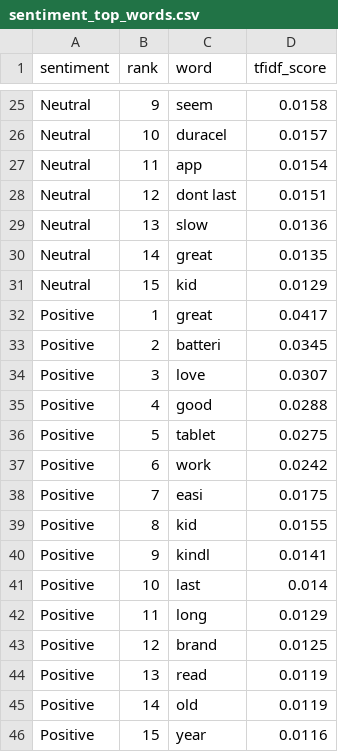
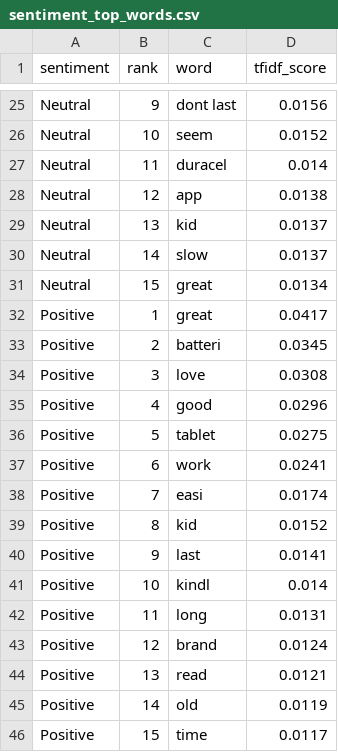
Before and after one commit to omartouza/marketing-campaign-analysis, a CSV file: data/processed/sentiment_top_words.csv, drawn as a sheet; only a part is shown, gaps mark what is left out; the diff covers the shown part only; the diff names each change by its address in the sheet, - before the commit and + after, or states it on an @@ line.

```diff
--- a/data/processed/sentiment_top_words.csv
+++ b/data/processed/sentiment_top_words.csv
-C25 (word): seem
+C25 (word): dont last
-D25 (tfidf_score): 0.0158
+D25 (tfidf_score): 0.0156
-C26 (word): duracel
+C26 (word): seem
-D26 (tfidf_score): 0.0157
+D26 (tfidf_score): 0.0152
-C27 (word): app
+C27 (word): duracel
-D27 (tfidf_score): 0.0154
+D27 (tfidf_score): 0.014
-C28 (word): dont last
+C28 (word): app
-D28 (tfidf_score): 0.0151
+D28 (tfidf_score): 0.0138
-C29 (word): slow
+C29 (word): kid
-D29 (tfidf_score): 0.0136
+D29 (tfidf_score): 0.0137
-C30 (word): great
+C30 (word): slow
-D30 (tfidf_score): 0.0135
+D30 (tfidf_score): 0.0137
-C31 (word): kid
+C31 (word): great
-D31 (tfidf_score): 0.0129
+D31 (tfidf_score): 0.0134
-D34 (tfidf_score): 0.0307
+D34 (tfidf_score): 0.0308
-D35 (tfidf_score): 0.0288
+D35 (tfidf_score): 0.0296
-D37 (tfidf_score): 0.0242
+D37 (tfidf_score): 0.0241
-D38 (tfidf_score): 0.0175
+D38 (tfidf_score): 0.0174
-D39 (tfidf_score): 0.0155
+D39 (tfidf_score): 0.0152
-C40 (word): kindl
+C40 (word): last
-C41 (word): last
+C41 (word): kindl
-D42 (tfidf_score): 0.0129
+D42 (tfidf_score): 0.0131
-D43 (tfidf_score): 0.0125
+D43 (tfidf_score): 0.0124
-D44 (tfidf_score): 0.0119
+D44 (tfidf_score): 0.0121
-C46 (word): year
+C46 (word): time
-D46 (tfidf_score): 0.0116
+D46 (tfidf_score): 0.0117
```
Also changed, not shown: 31 edited cells elsewhere in this file, dashboard/tableau_data/mba_rules_by_tier.csv, dashboard/tableau_data/mba_rules_catalog_heavy.csv, 17 other files.
